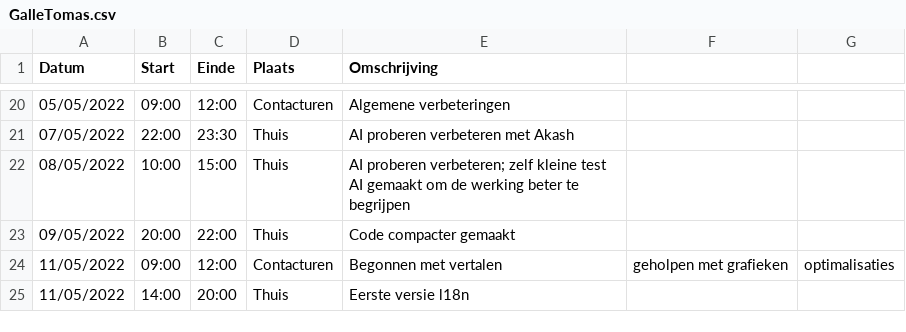
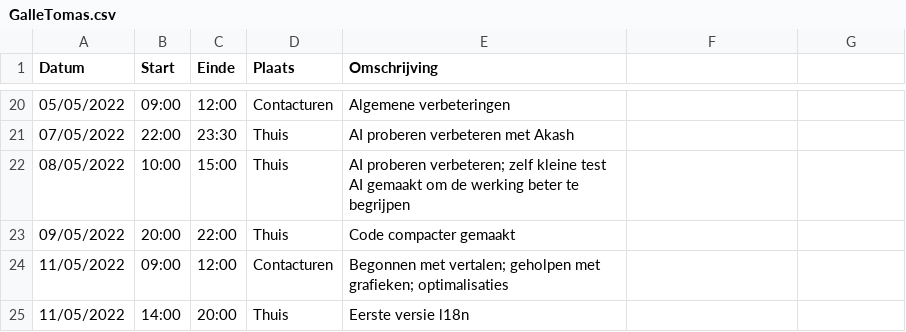
Before and after one commit to matissecallewaert/ai-tetris, a CSV file: logboeken/GalleTomas.csv, drawn as a sheet; only a part is shown, gaps mark what is left out.

Commit message:
Update GalleTomas.csv

```diff
--- a/logboeken/GalleTomas.csv
+++ b/logboeken/GalleTomas.csv
@@ -23,3 +23,3 @@ Datum,Start,Einde,Plaats,Omschrijving
 09/05/2022,20:00,22:00,Thuis,Code compacter gemaakt
-11/05/2022,09:00,12:00,Contacturen,Begonnen met vertalen, geholpen met grafieken, optimalisaties
+11/05/2022,09:00,12:00,Contacturen,Begonnen met vertalen; geholpen met grafieken; optimalisaties
 11/05/2022,14:00,20:00,Thuis,Eerste versie l18n
```
